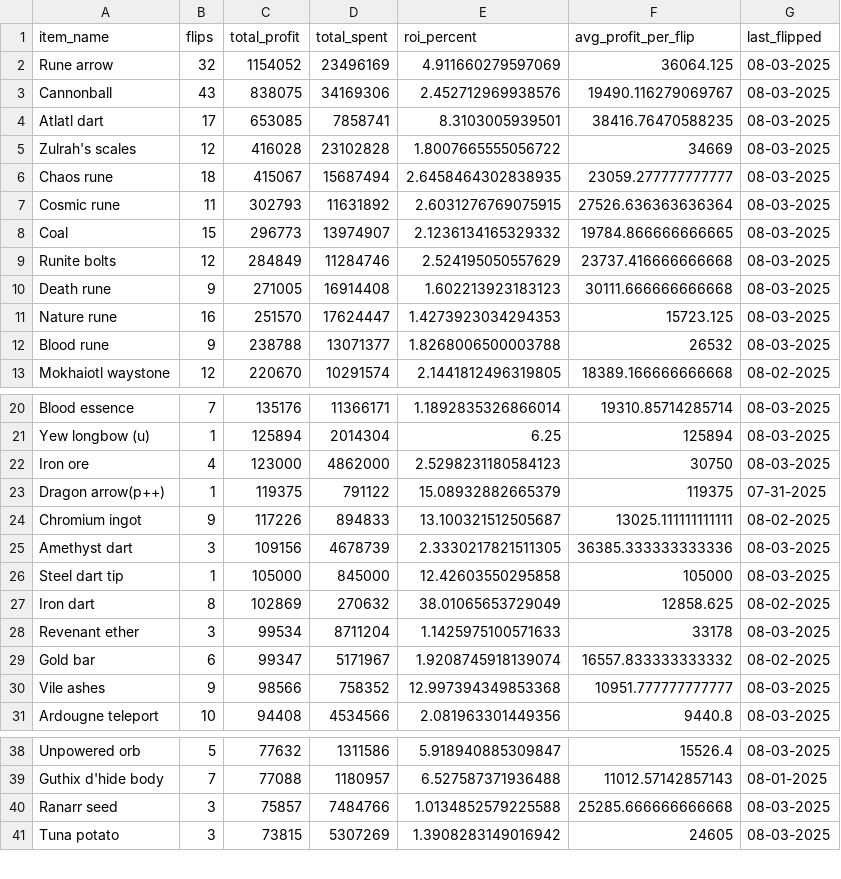
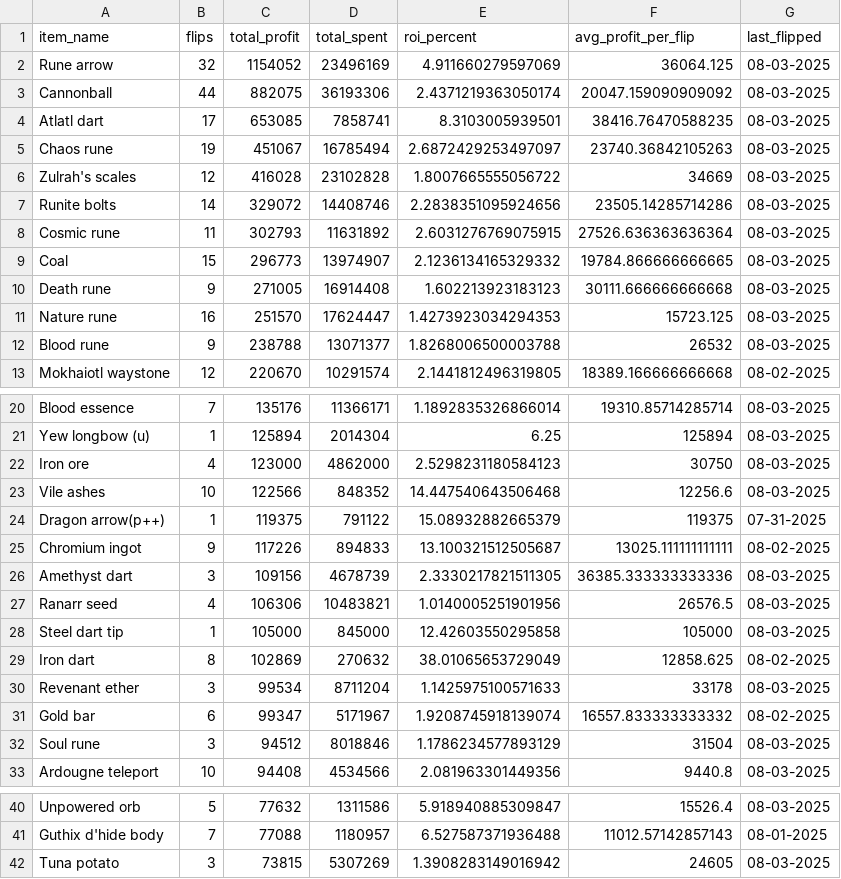
Before and after one commit to 1000tomax/OSRS-Flip-Tracker-Combined, a CSV file: public/data/item-stats.csv, drawn as a sheet; only a part is shown, gaps mark what is left out; the diff covers the shown part only.

Commit message:
📊 Auto-update flip data @ 08-03-2025 23:25

```diff
--- a/public/data/item-stats.csv
+++ b/public/data/item-stats.csv
@@ -2,9 +2,9 @@ item_name,flips,total_profit,total_spent,roi_percent,avg_profit_per_flip,last_fl
 Rune arrow,32,1154052,23496169,4.911660279597069,36064.125,08-03-2025
-Cannonball,43,838075,34169306,2.452712969938576,19490.116279069767,08-03-2025
+Cannonball,44,882075,36193306,2.4371219363050174,20047.159090909092,08-03-2025
 Atlatl dart,17,653085,7858741,8.3103005939501,38416.76470588235,08-03-2025
+Chaos rune,19,451067,16785494,2.6872429253497097,23740.36842105263,08-03-2025
 Zulrah's scales,12,416028,23102828,1.8007665555056722,34669,08-03-2025
-Chaos rune,18,415067,15687494,2.6458464302838935,23059.277777777777,08-03-2025
+Runite bolts,14,329072,14408746,2.2838351095924656,23505.14285714286,08-03-2025
 Cosmic rune,11,302793,11631892,2.6031276769075915,27526.636363636364,08-03-2025
 Coal,15,296773,13974907,2.1236134165329332,19784.866666666665,08-03-2025
-Runite bolts,12,284849,11284746,2.524195050557629,23737.416666666668,08-03-2025
 Death rune,9,271005,16914408,1.602213923183123,30111.666666666668,08-03-2025
@@ -22,2 +22,3 @@ Yew longbow (u),1,125894,2014304,6.25,125894,08-03-2025
 Iron ore,4,123000,4862000,2.5298231180584123,30750,08-03-2025
+Vile ashes,10,122566,848352,14.447540643506468,12256.6,08-03-2025
 Dragon arrow(p++),1,119375,791122,15.08932882665379,119375,07-31-2025
@@ -25,2 +26,3 @@ Chromium ingot,9,117226,894833,13.100321512505687,13025.111111111111,08-02-2025
 Amethyst dart,3,109156,4678739,2.3330217821511305,36385.333333333336,08-03-2025
+Ranarr seed,4,106306,10483821,1.0140005251901956,26576.5,08-03-2025
 Steel dart tip,1,105000,845000,12.42603550295858,105000,08-03-2025
@@ -29,3 +31,3 @@ Revenant ether,3,99534,8711204,1.1425975100571633,33178,08-03-2025
 Gold bar,6,99347,5171967,1.9208745918139074,16557.833333333332,08-02-2025
-Vile ashes,9,98566,758352,12.997394349853368,10951.777777777777,08-03-2025
+Soul rune,3,94512,8018846,1.1786234577893129,31504,08-03-2025
 Ardougne teleport,10,94408,4534566,2.081963301449356,9440.8,08-03-2025
@@ -39,3 +41,2 @@ Unpowered orb,5,77632,1311586,5.918940885309847,15526.4,08-03-2025
 Guthix d'hide body,7,77088,1180957,6.527587371936488,11012.57142857143,08-01-2025
-Ranarr seed,3,75857,7484766,1.0134852579225588,25285.666666666668,08-03-2025
 Tuna potato,3,73815,5307269,1.3908283149016942,24605,08-03-2025
```
Also changed, not shown: 3 added rows and 2 removed rows elsewhere in this file, 4 other files.
